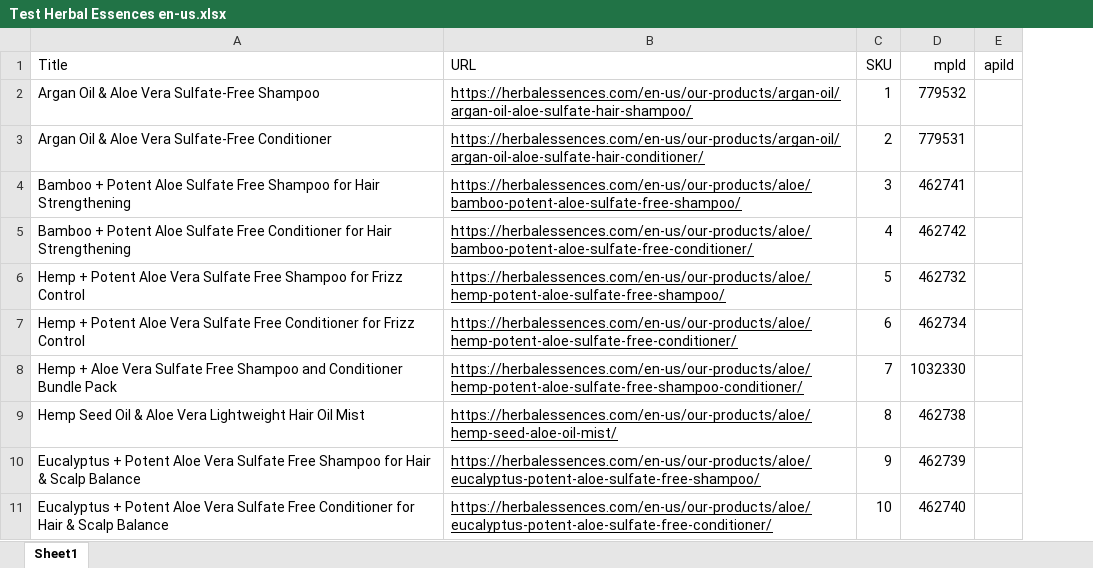
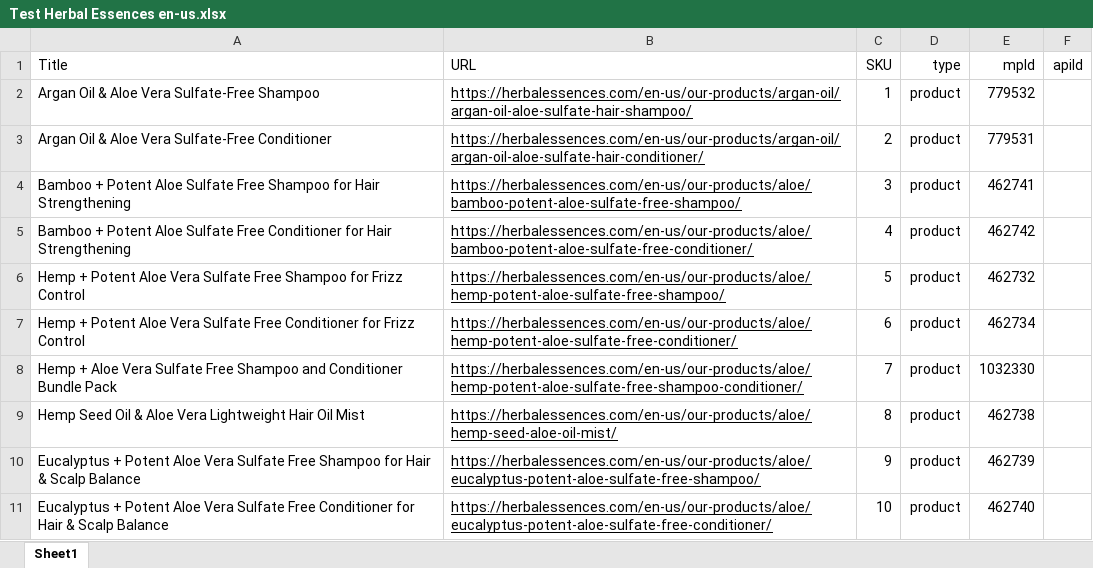
Before and after one commit to markoangelovski/mordax, an Excel workbook: public/Test Herbal Essences en-us.xlsx, sheet Sheet1, drawn as a sheet; only a part is shown; values as stored, in another font and other column widths than the file's, no borders; the diff names each change by its address in the sheet, - before the commit and + after, or states it on an @@ line.

Commit message:
Xlsx template upload added

```diff
--- a/public/Test Herbal Essences en-us.xlsx (sheet Sheet1)
+++ b/public/Test Herbal Essences en-us.xlsx (sheet Sheet1)
+column D (type), rows 2-11: all product
```
Also changed, not shown: 9 other files.
